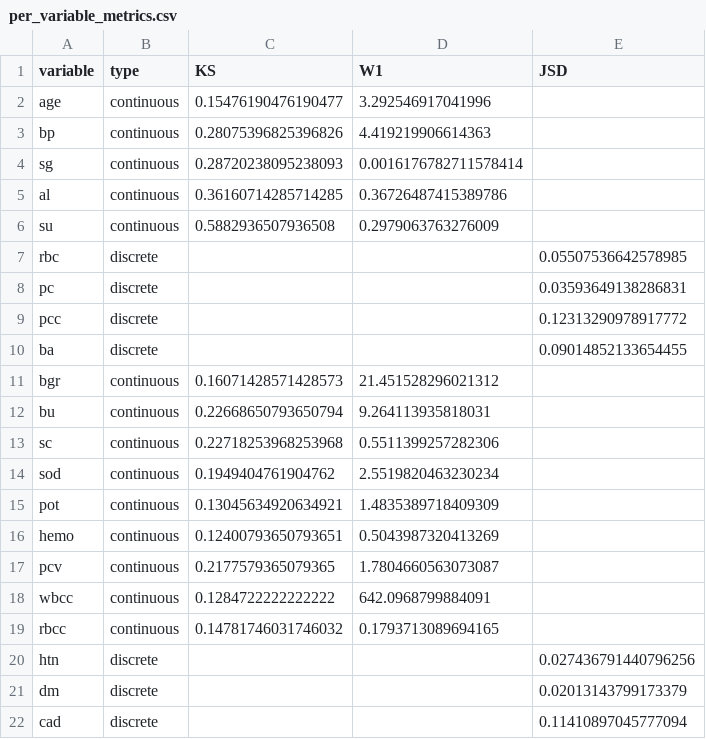
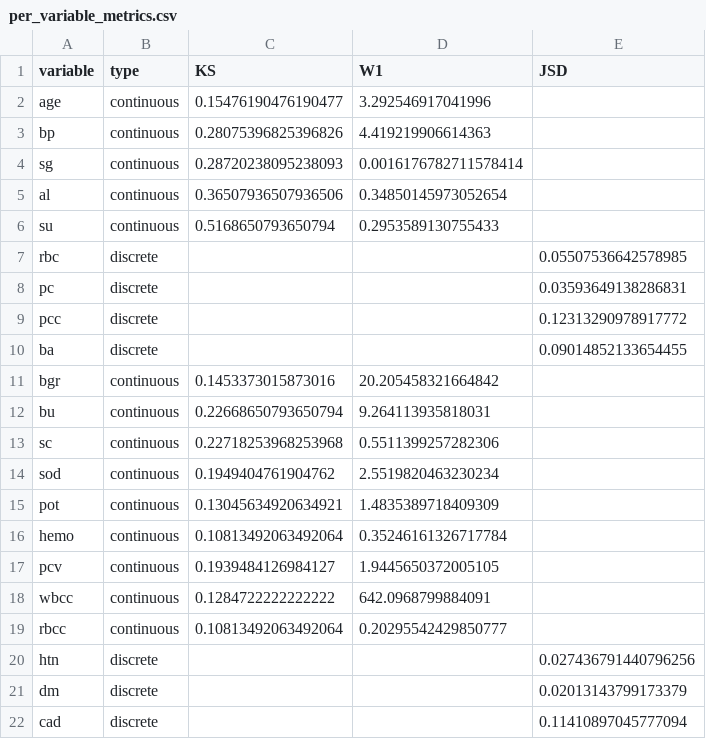
Before and after one commit to bennokr/generative-metadata, a CSV file: docs/Chronic Kidney Disease/models/semi_mi5/per_variable_metrics.csv, drawn as a sheet; only a part is shown.

```diff
--- a/docs/Chronic Kidney Disease/models/semi_mi5/per_variable_metrics.csv
+++ b/docs/Chronic Kidney Disease/models/semi_mi5/per_variable_metrics.csv
@@ -4,4 +4,4 @@ bp,continuous,0.28075396825396826,4.419219906614363,
 sg,continuous,0.28720238095238093,0.0016176782711578414,
-al,continuous,0.36160714285714285,0.36726487415389786,
-su,continuous,0.5882936507936508,0.2979063763276009,
+al,continuous,0.36507936507936506,0.34850145973052654,
+su,continuous,0.5168650793650794,0.2953589130755433,
 rbc,discrete,,,0.05507536642578985
@@ -10,3 +10,3 @@ pcc,discrete,,,0.12313290978917772
 ba,discrete,,,0.09014852133654455
-bgr,continuous,0.16071428571428573,21.451528296021312,
+bgr,continuous,0.1453373015873016,20.205458321664842,
 bu,continuous,0.22668650793650794,9.264113935818031,
@@ -15,6 +15,6 @@ sod,continuous,0.1949404761904762,2.5519820463230234,
 pot,continuous,0.13045634920634921,1.4835389718409309,
-hemo,continuous,0.12400793650793651,0.5043987320413269,
-pcv,continuous,0.2177579365079365,1.7804660563073087,
+hemo,continuous,0.10813492063492064,0.35246161326717784,
+pcv,continuous,0.1939484126984127,1.9445650372005105,
 wbcc,continuous,0.1284722222222222,642.0968799884091,
-rbcc,continuous,0.14781746031746032,0.1793713089694165,
+rbcc,continuous,0.10813492063492064,0.20295542429850777,
 htn,discrete,,,0.027436791440796256
```
Also changed, not shown: docs/Chronic Kidney Disease/models/clg_mi2/per_variable_metrics.csv, docs/Chronic Kidney Disease/models/clg_mi2/synthetic.csv, 26 other files.
